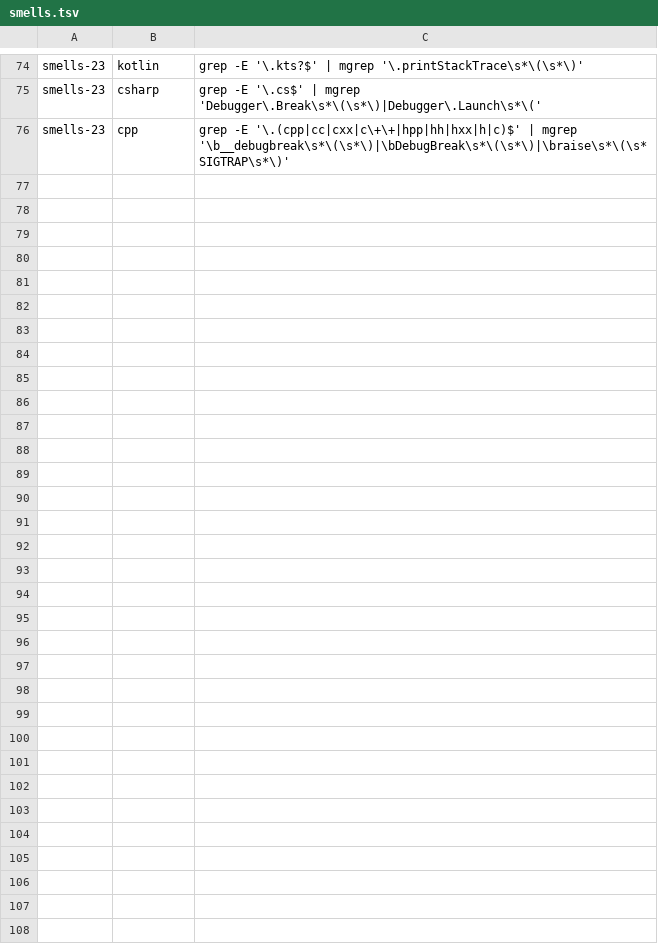
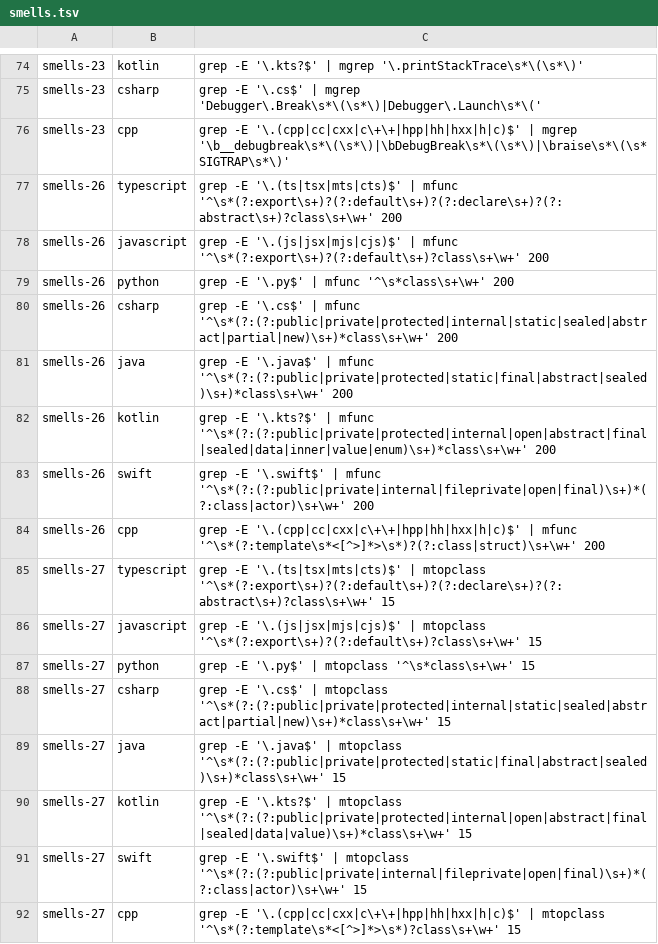
Before and after one commit to user538295/claude_goodies, a TSV file: skills/clean-code-review/scripts/checks/smells.tsv, drawn as a sheet; only a part is shown, gaps mark what is left out; the diff names each change by its address in the sheet, - before the commit and + after, or states it on an @@ line.

Commit message:
feat(clean-code-review): add class-length and one-class-per-file checks
## Two new smells checks

The catalog measured whole-file length (smells-01, >1000 lines) and
single-function length (clarity-17, >150 lines) but never the class
itself, so a 600-line God class slipped through both, and nothing
flagged a file that piled several classes together.

- `smells-26` · Moderate · Class Length — any class over 200 lines.
  Reuses the existing `mfunc` span walker with a per-language class
  regex; python by indentation, brace languages by brace balance.
- `smells-27` · Minor · Multiple Classes Per File — a file with two or
  more top-level classes each over 15 lines; anchors the finding on the
  second class. A sub-15-line helper sharing the file is exempt.
- `mtopclass` helper in `scripts/lib.sh` backs smells-27. Top-level
  means "not nested inside another type", not brace-depth 0: a brace
  stack marks each opened brace as a namespace or a type brace, so a
  class inside a classic C# `namespace N { … }`, a namespaced C++
  block, or a TS `namespace` still counts as a top-level class, while a
  class nested inside another class does not. Interfaces, enums,
  protocols, structs, and Java/Kotlin `data`/value types are excluded.
- Both are `Scope: files`, so both join `FILTER_EXEMPT` in
  `scripts/collect.sh` — their evidence is a whole-class/whole-file
  measurement, not a single added line.

## Count bookkeeping

Adding two checks shifts every place that states the catalog size.

- `SKILL.md`: smells 25 → 27, total 126 → 128, and the benchmark note's
  unplanted range (`smells-20 through smells-27`).
- `synthesizer.md` expected-count table and `groups/smells.md` STATUS
  line (`25` → `27`) so the M-count assertion still matches.
- `benchmark/README.md`: `88 of the 128 checks`, unplanted range.

## Tests

- `tests/test_corpus.sh`: threshold fixtures for both checks across
  TypeScript, Python, Java, Kotlin, plus C#/C++ namespace cases that
  lock the namespace-transparent behaviour and the nested-class
  exemption. Suites green — corpus 1516/0, collect 109/0, checks pass
  with golden hits unchanged.

## Other

- Handouts and `README.md`: `126` → `128` checks wherever stated, and
  the doc-voice line's automated count reworded from a hardcoded `60`
  to `more than half` (67 of 128 scripted) to stay true as the catalog
  grows.

```diff
--- a/skills/clean-code-review/scripts/checks/smells.tsv
+++ b/skills/clean-code-review/scripts/checks/smells.tsv
+row 77: smells-26 | typescript | grep -E '\.(ts|tsx|mts|cts)$' | mfunc '^\s*(?:export\s+)?(?:default\s+)?(?:declare\s+)?(?:abstract\s+)?class\s+\w+' 200
+row 78: smells-26 | javascript | grep -E '\.(js|jsx|mjs|cjs)$' | mfunc '^\s*(?:export\s+)?(?:default\s+)?class\s+\w+' 200
+row 79: smells-26 | python | grep -E '\.py$' | mfunc '^\s*class\s+\w+' 200
+row 80: smells-26 | csharp | grep -E '\.cs$' | mfunc '^\s*(?:(?:public|private|protected|internal|static|sealed|abstract|partial|new)\s+)*class\s+\w+' 200
+row 81: smells-26 | java | grep -E '\.java$' | mfunc '^\s*(?:(?:public|private|protected|static|final|abstract|sealed)\s+)*class\s+\w+' 200
+row 82: smells-26 | kotlin | grep -E '\.kts?$' | mfunc '^\s*(?:(?:public|private|protected|internal|open|abstract|final|sealed|data|inner|value|enum)\s+)*class\s+\w+' 200
+row 83: smells-26 | swift | grep -E '\.swift$' | mfunc '^\s*(?:(?:public|private|internal|fileprivate|open|final)\s+)*(?:class|actor)\s+\w+' 200
+row 84: smells-26 | cpp | grep -E '\.(cpp|cc|cxx|c\+\+|hpp|hh|hxx|h|c)$' | mfunc '^\s*(?:template\s*<[^>]*>\s*)?(?:class|struct)\s+\w+' 200
+row 85: smells-27 | typescript | grep -E '\.(ts|tsx|mts|cts)$' | mtopclass '^\s*(?:export\s+)?(?:default\s+)?(?:declare\s+)?(?:abstract\s+)?class\s+\w+' 15
+row 86: smells-27 | javascript | grep -E '\.(js|jsx|mjs|cjs)$' | mtopclass '^\s*(?:export\s+)?(?:default\s+)?class\s+\w+' 15
+row 87: smells-27 | python | grep -E '\.py$' | mtopclass '^\s*class\s+\w+' 15
+row 88: smells-27 | csharp | grep -E '\.cs$' | mtopclass '^\s*(?:(?:public|private|protected|internal|static|sealed|abstract|partial|new)\s+)*class\s+\w+' 15
+row 89: smells-27 | java | grep -E '\.java$' | mtopclass '^\s*(?:(?:public|private|protected|static|final|abstract|sealed)\s+)*class\s+\w+' 15
+row 90: smells-27 | kotlin | grep -E '\.kts?$' | mtopclass '^\s*(?:(?:public|private|protected|internal|open|abstract|final|sealed|data|value)\s+)*class\s+\w+' 15
+row 91: smells-27 | swift | grep -E '\.swift$' | mtopclass '^\s*(?:(?:public|private|internal|fileprivate|open|final)\s+)*(?:class|actor)\s+\w+' 15
+row 92: smells-27 | cpp | grep -E '\.(cpp|cc|cxx|c\+\+|hpp|hh|hxx|h|c)$' | mtopclass '^\s*(?:template\s*<[^>]*>\s*)?class\s+\w+' 15
```
Also changed, not shown: 16 other files.
